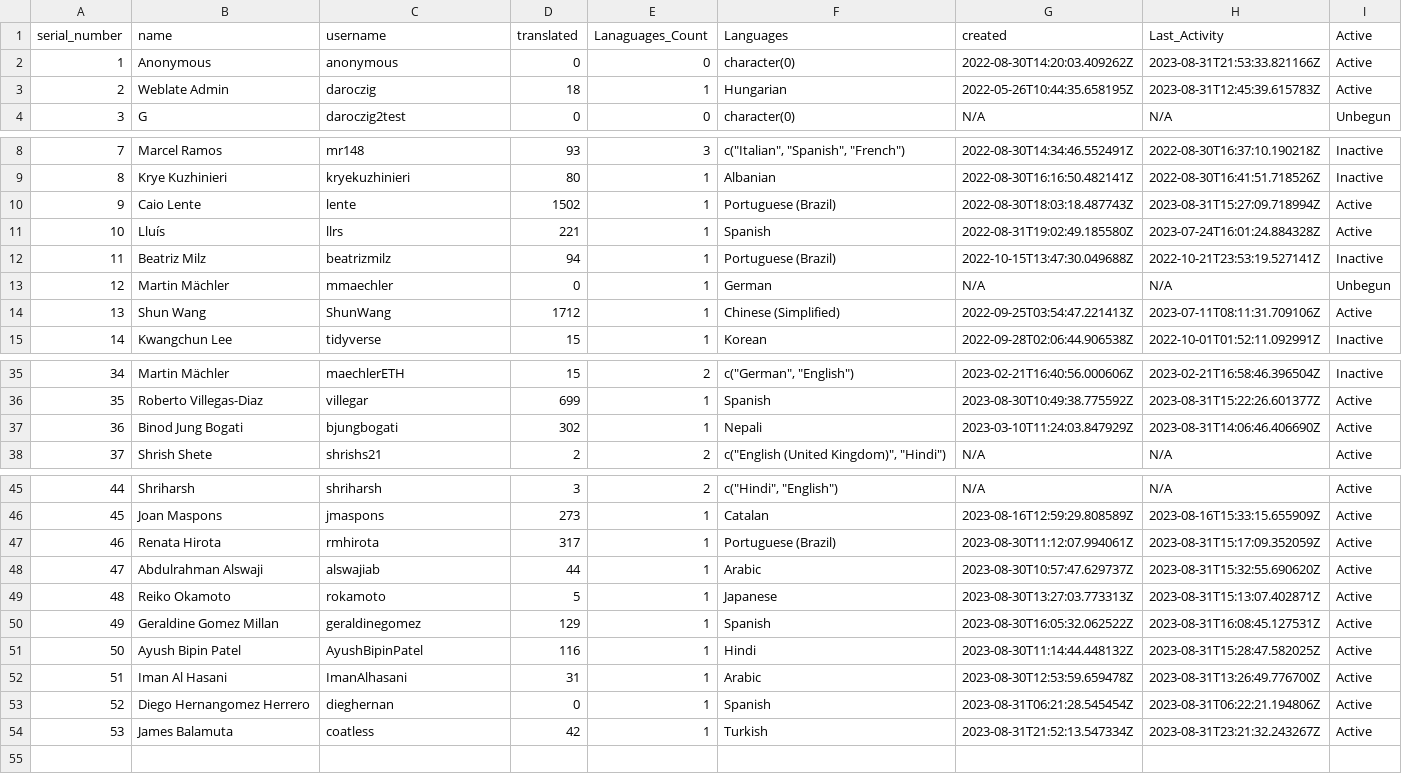
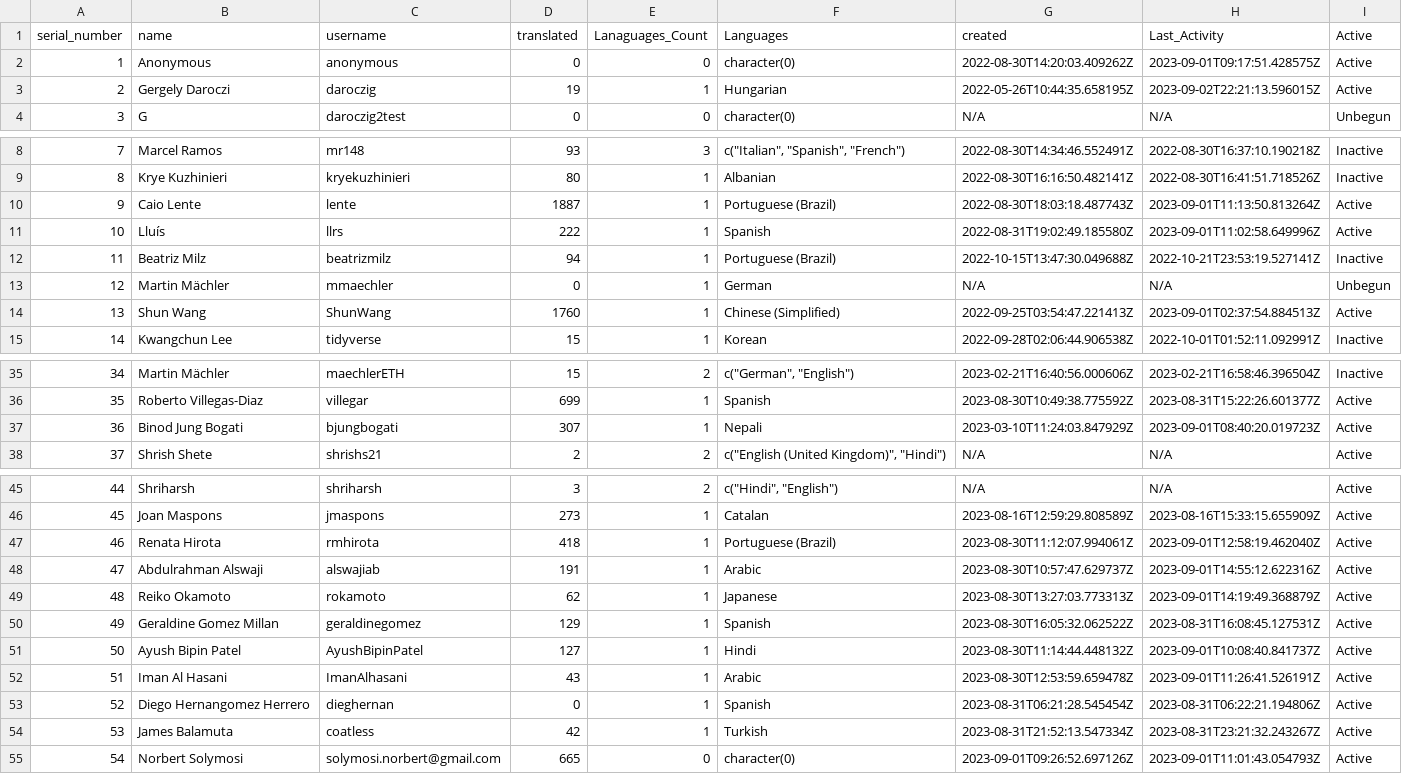
Before and after one commit to r-devel/translations-dashboard, a CSV file: weblate/User Statistics/Statistics.csv, drawn as a sheet; only a part is shown, gaps mark what is left out; the diff covers the shown part only.

```diff
--- a/weblate/User Statistics/Statistics.csv
+++ b/weblate/User Statistics/Statistics.csv
@@ -1,4 +1,4 @@
 serial_number,name,username,translated,Lanaguages_Count,Languages,created,Last_Activity,Active
-1,Anonymous,anonymous,0,0,character(0),2022-08-30T14:20:03.409262Z,2023-08-31T21:53:33.821166Z,Active
-2,Weblate Admin,daroczig,18,1,Hungarian,2022-05-26T10:44:35.658195Z,2023-08-31T12:45:39.615783Z,Active
+1,Anonymous,anonymous,0,0,character(0),2022-08-30T14:20:03.409262Z,2023-09-01T09:17:51.428575Z,Active
+2,Gergely Daroczi,daroczig,19,1,Hungarian,2022-05-26T10:44:35.658195Z,2023-09-02T22:21:13.596015Z,Active
 3,G,daroczig2test,0,0,character(0),N/A,N/A,Unbegun
@@ -9,7 +9,7 @@ serial_number,name,username,translated,Lanaguages_Count,Languages,created,Last_A
 8,Krye Kuzhinieri,kryekuzhinieri,80,1,Albanian,2022-08-30T16:16:50.482141Z,2022-08-30T16:41:51.718526Z,Inactive
-9,Caio Lente,lente,1502,1,Portuguese (Brazil),2022-08-30T18:03:18.487743Z,2023-08-31T15:27:09.718994Z,Active
-10,Lluís,llrs,221,1,Spanish,2022-08-31T19:02:49.185580Z,2023-07-24T16:01:24.884328Z,Active
+9,Caio Lente,lente,1887,1,Portuguese (Brazil),2022-08-30T18:03:18.487743Z,2023-09-01T11:13:50.813264Z,Active
+10,Lluís,llrs,222,1,Spanish,2022-08-31T19:02:49.185580Z,2023-09-01T11:02:58.649996Z,Active
 11,Beatriz Milz,beatrizmilz,94,1,Portuguese (Brazil),2022-10-15T13:47:30.049688Z,2022-10-21T23:53:19.527141Z,Inactive
 12,Martin Mächler,mmaechler,0,1,German,N/A,N/A,Unbegun
-13,Shun Wang,ShunWang,1712,1,Chinese (Simplified),2022-09-25T03:54:47.221413Z,2023-07-11T08:11:31.709106Z,Active
+13,Shun Wang,ShunWang,1760,1,Chinese (Simplified),2022-09-25T03:54:47.221413Z,2023-09-01T02:37:54.884513Z,Active
 14,Kwangchun Lee,tidyverse,15,1,Korean,2022-09-28T02:06:44.906538Z,2022-10-01T01:52:11.092991Z,Inactive
@@ -36,3 +36,3 @@ serial_number,name,username,translated,Lanaguages_Count,Languages,created,Last_A
 35,Roberto Villegas-Diaz,villegar,699,1,Spanish,2023-08-30T10:49:38.775592Z,2023-08-31T15:22:26.601377Z,Active
-36,Binod Jung Bogati,bjungbogati,302,1,Nepali,2023-03-10T11:24:03.847929Z,2023-08-31T14:06:46.406690Z,Active
+36,Binod Jung Bogati,bjungbogati,307,1,Nepali,2023-03-10T11:24:03.847929Z,2023-09-01T08:40:20.019723Z,Active
 37,Shrish Shete,shrishs21,2,2,"c(""English (United Kingdom)"", ""Hindi"")",N/A,N/A,Active
@@ -46,9 +46,10 @@ serial_number,name,username,translated,Lanaguages_Count,Languages,created,Last_A
 45,Joan Maspons,jmaspons,273,1,Catalan,2023-08-16T12:59:29.808589Z,2023-08-16T15:33:15.655909Z,Active
-46,Renata Hirota,rmhirota,317,1,Portuguese (Brazil),2023-08-30T11:12:07.994061Z,2023-08-31T15:17:09.352059Z,Active
-47,Abdulrahman Alswaji,alswajiab,44,1,Arabic,2023-08-30T10:57:47.629737Z,2023-08-31T15:32:55.690620Z,Active
-48,Reiko Okamoto,rokamoto,5,1,Japanese,2023-08-30T13:27:03.773313Z,2023-08-31T15:13:07.402871Z,Active
+46,Renata Hirota,rmhirota,418,1,Portuguese (Brazil),2023-08-30T11:12:07.994061Z,2023-09-01T12:58:19.462040Z,Active
+47,Abdulrahman Alswaji,alswajiab,191,1,Arabic,2023-08-30T10:57:47.629737Z,2023-09-01T14:55:12.622316Z,Active
+48,Reiko Okamoto,rokamoto,62,1,Japanese,2023-08-30T13:27:03.773313Z,2023-09-01T14:19:49.368879Z,Active
 49,Geraldine Gomez Millan,geraldinegomez,129,1,Spanish,2023-08-30T16:05:32.062522Z,2023-08-31T16:08:45.127531Z,Active
-50,Ayush Bipin Patel,AyushBipinPatel,116,1,Hindi,2023-08-30T11:14:44.448132Z,2023-08-31T15:28:47.582025Z,Active
-51,Iman Al Hasani,ImanAlhasani,31,1,Arabic,2023-08-30T12:53:59.659478Z,2023-08-31T13:26:49.776700Z,Active
+50,Ayush Bipin Patel,AyushBipinPatel,127,1,Hindi,2023-08-30T11:14:44.448132Z,2023-09-01T10:08:40.841737Z,Active
+51,Iman Al Hasani,ImanAlhasani,43,1,Arabic,2023-08-30T12:53:59.659478Z,2023-09-01T11:26:41.526191Z,Active
 52,Diego Hernangomez Herrero,dieghernan,0,1,Spanish,2023-08-31T06:21:28.545454Z,2023-08-31T06:22:21.194806Z,Active
 53,James Balamuta,coatless,42,1,Turkish,2023-08-31T21:52:13.547334Z,2023-08-31T23:21:32.243267Z,Active
+54,Norbert Solymosi,solymosi.norbert@gmail.com,665,0,character(0),2023-09-01T09:26:52.697126Z,2023-09-01T11:01:43.054793Z,Active
```
Also changed, not shown: 2 edited cells elsewhere in this file.
